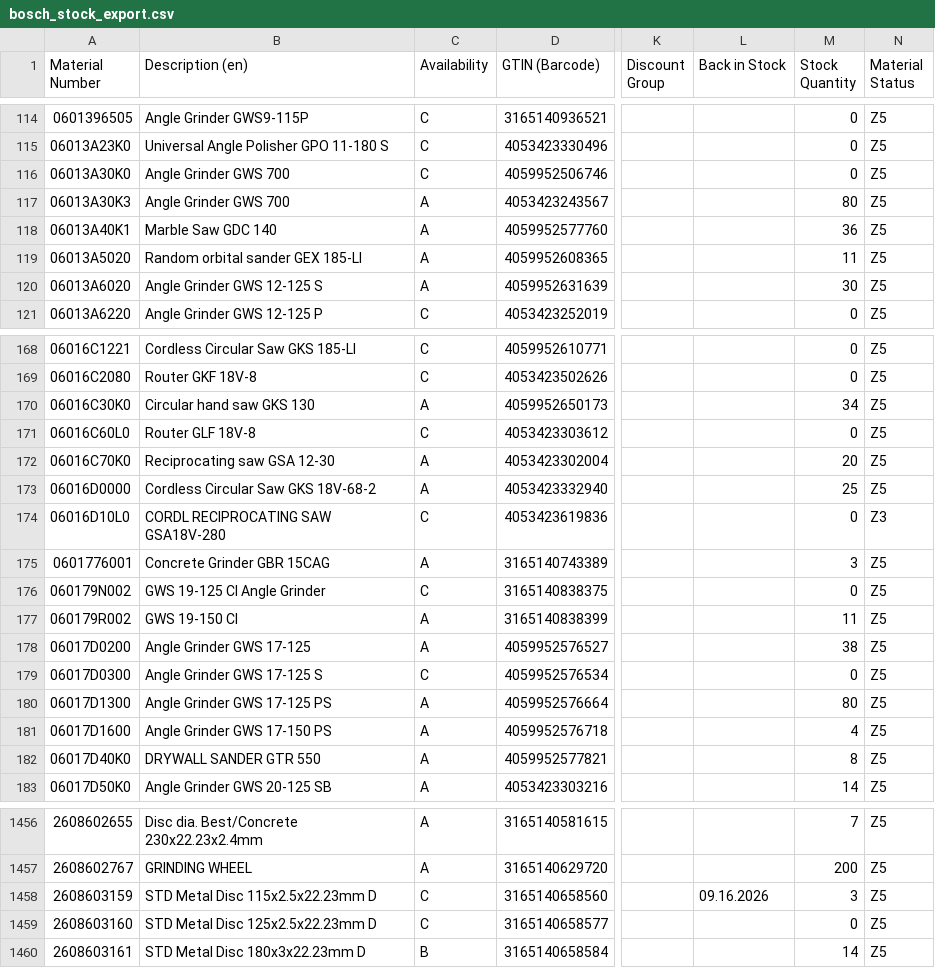
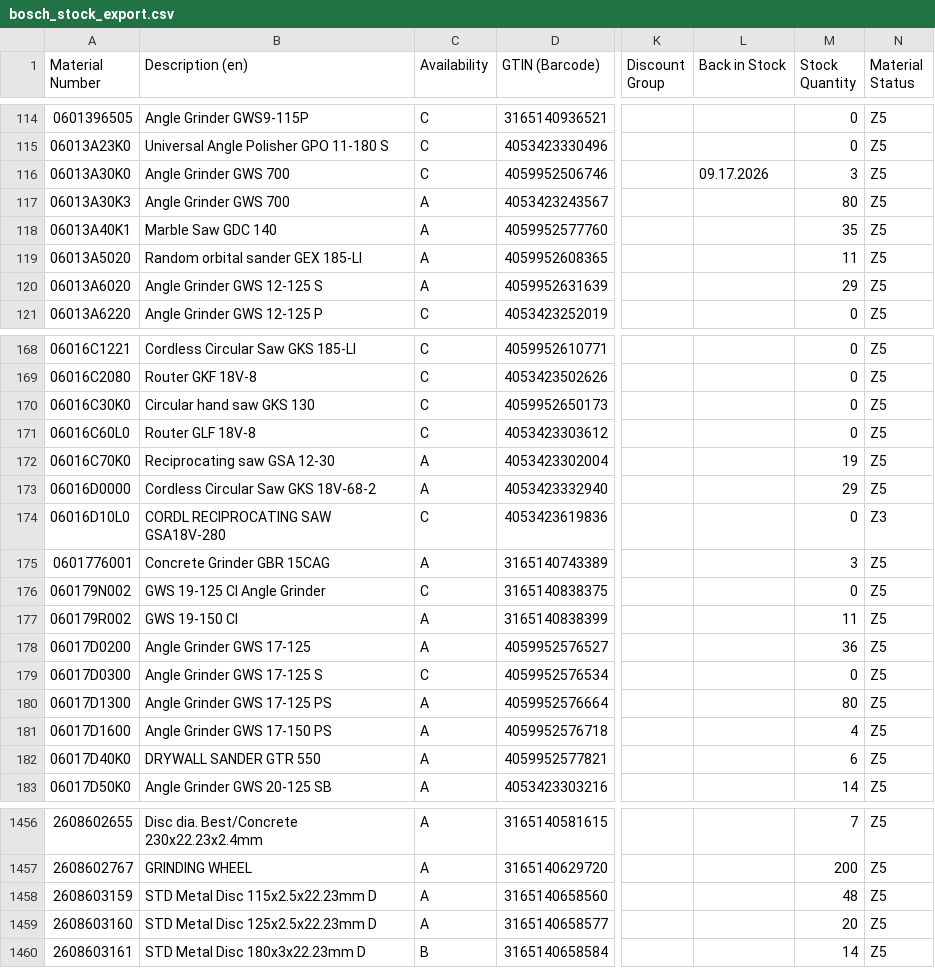
Before and after one commit to mahaveerchavda/bosch-stock-sync, a CSV file: bosch_stock_export.csv, drawn as a sheet; only a part is shown, gaps mark what is left out; the diff covers the shown part only; the diff names each change by its address in the sheet, - before the commit and + after, or states it on an @@ line.

```diff
--- a/bosch_stock_export.csv
+++ b/bosch_stock_export.csv
-L116 (Back in Stock): (empty)
+L116 (Back in Stock): 09.17.2026
-M116 (Stock Quantity): 0
+M116 (Stock Quantity): 3
-M118 (Stock Quantity): 36
+M118 (Stock Quantity): 35
-M120 (Stock Quantity): 30
+M120 (Stock Quantity): 29
-C170 (Availability): A
+C170 (Availability): C
-M170 (Stock Quantity): 34
+M170 (Stock Quantity): 0
-M172 (Stock Quantity): 20
+M172 (Stock Quantity): 19
-M173 (Stock Quantity): 25
+M173 (Stock Quantity): 29
-M178 (Stock Quantity): 38
+M178 (Stock Quantity): 36
-M182 (Stock Quantity): 8
+M182 (Stock Quantity): 6
-C1458:C1459 (Availability): C
+C1458:C1459 (Availability): A
-L1458 (Back in Stock): 09.16.2026
+L1458 (Back in Stock): (empty)
-M1458 (Stock Quantity): 3
+M1458 (Stock Quantity): 48
-M1459 (Stock Quantity): 0
+M1459 (Stock Quantity): 20
```
Also changed, not shown: 180 edited cells elsewhere in this file, sync_log.csv, 1 other file.
